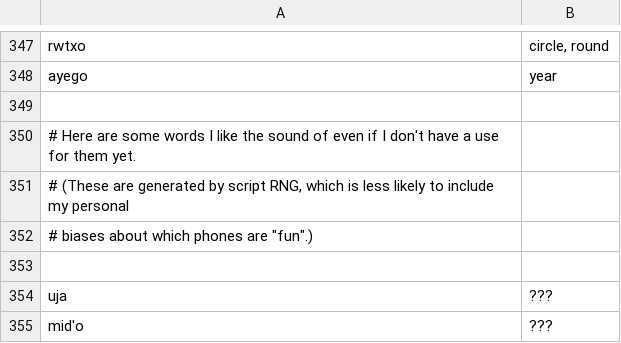
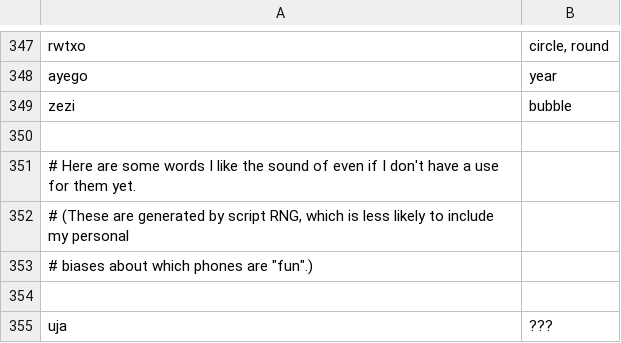
Before and after one commit to rngesus-wept/puflantu, a TSV file: root_nouns.tsv, drawn as a sheet; only a part is shown, gaps mark what is left out; the shorter side is filled out with more unchanged rows.

Commit message:
Update root_nouns.tsv

```diff
--- a/root_nouns.tsv
+++ b/root_nouns.tsv
@@ -348,2 +348,3 @@ rwtxo	circle, round
 ayego	year
+zezi	bubble
 
```
